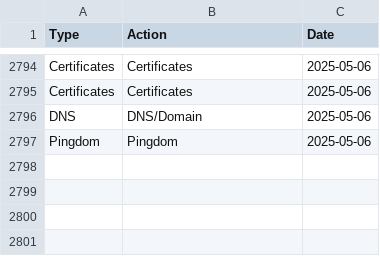
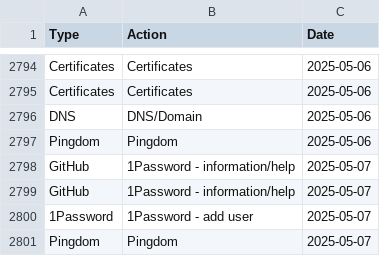
Before and after one commit to ministryofjustice/operations-engineering-kpi-dashboard, a CSV file: data/production/support_request_stats.csv, drawn as a sheet; only a part is shown, gaps mark what is left out.

Commit message:
Upload support request data

```diff
--- a/data/production/support_request_stats.csv
+++ b/data/production/support_request_stats.csv
@@ -2797 +2797,5 @@ DNS,DNS/Domain,2025-05-06
 Pingdom,Pingdom,2025-05-06
+GitHub,1Password - information/help,2025-05-07
+GitHub,1Password - information/help,2025-05-07
+1Password,1Password - add user,2025-05-07
+Pingdom,Pingdom,2025-05-07
```
